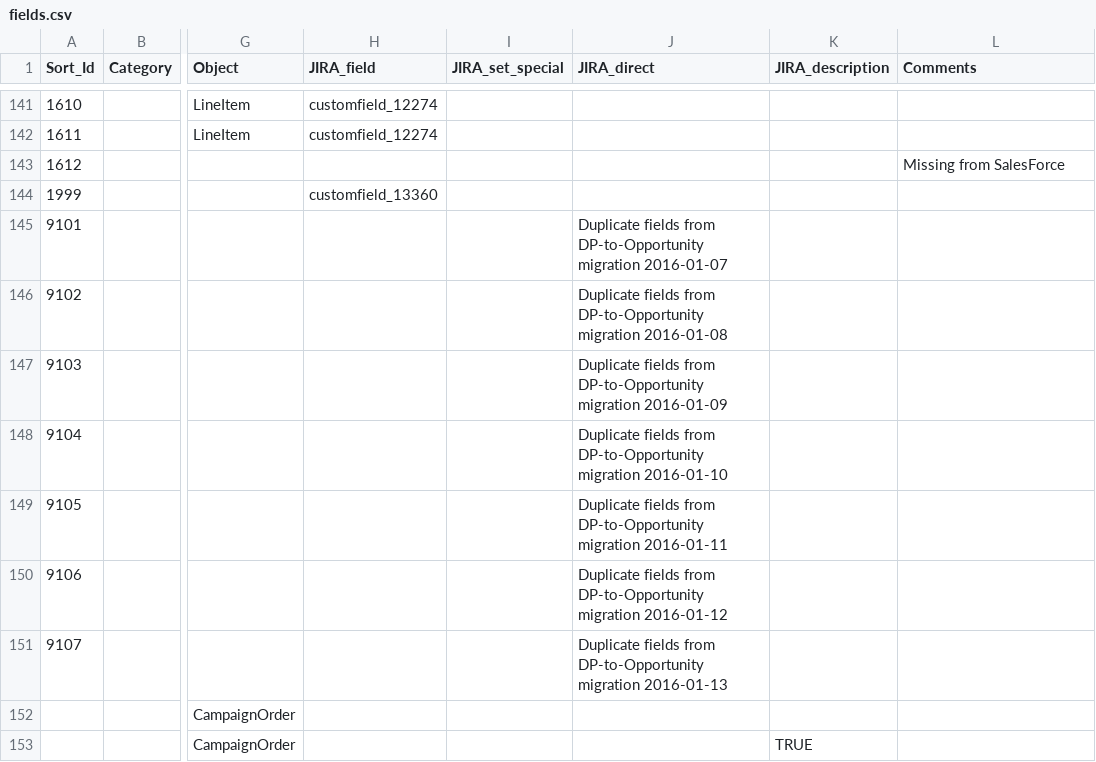
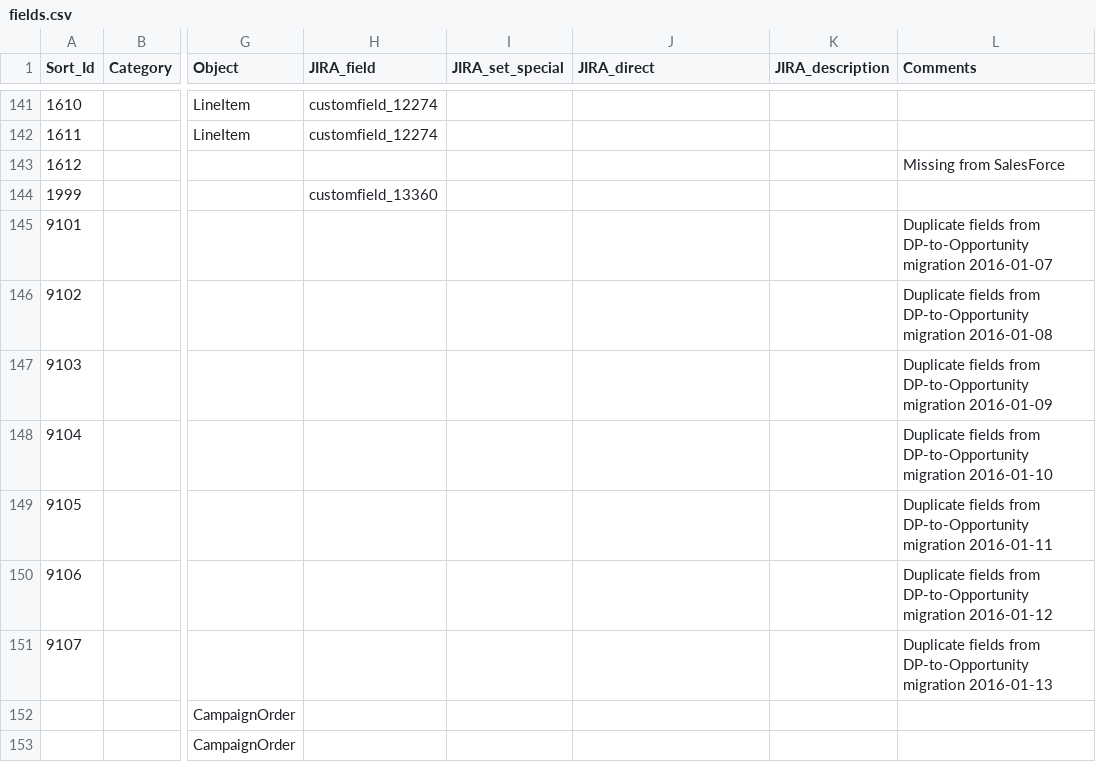
Before and after one commit to posthum4/icf-on-rails, a CSV file: db/fields.csv, drawn as a sheet; only a part is shown, gaps mark what is left out; the diff names each change by its address in the sheet, - before the commit and + after, or states it on an @@ line.

Commit message:
Moved comments out of JIRA_DIRECT column

```diff
--- a/db/fields.csv
+++ b/db/fields.csv
-J145 (JIRA_direct): Duplicate fields from DP-to-Opportunity migration 2016-01-07
+J145 (JIRA_direct): (empty)
-L145 (Comments): (empty)
+L145 (Comments): Duplicate fields from DP-to-Opportunity migration 2016-01-07
-J146 (JIRA_direct): Duplicate fields from DP-to-Opportunity migration 2016-01-08
+J146 (JIRA_direct): (empty)
-L146 (Comments): (empty)
+L146 (Comments): Duplicate fields from DP-to-Opportunity migration 2016-01-08
-J147 (JIRA_direct): Duplicate fields from DP-to-Opportunity migration 2016-01-09
+J147 (JIRA_direct): (empty)
-L147 (Comments): (empty)
+L147 (Comments): Duplicate fields from DP-to-Opportunity migration 2016-01-09
-J148 (JIRA_direct): Duplicate fields from DP-to-Opportunity migration 2016-01-10
+J148 (JIRA_direct): (empty)
-L148 (Comments): (empty)
+L148 (Comments): Duplicate fields from DP-to-Opportunity migration 2016-01-10
-J149 (JIRA_direct): Duplicate fields from DP-to-Opportunity migration 2016-01-11
+J149 (JIRA_direct): (empty)
-L149 (Comments): (empty)
+L149 (Comments): Duplicate fields from DP-to-Opportunity migration 2016-01-11
-J150 (JIRA_direct): Duplicate fields from DP-to-Opportunity migration 2016-01-12
+J150 (JIRA_direct): (empty)
-L150 (Comments): (empty)
+L150 (Comments): Duplicate fields from DP-to-Opportunity migration 2016-01-12
-J151 (JIRA_direct): Duplicate fields from DP-to-Opportunity migration 2016-01-13
+J151 (JIRA_direct): (empty)
-L151 (Comments): (empty)
+L151 (Comments): Duplicate fields from DP-to-Opportunity migration 2016-01-13
-K153 (JIRA_description): TRUE
+K153 (JIRA_description): (empty)
```
